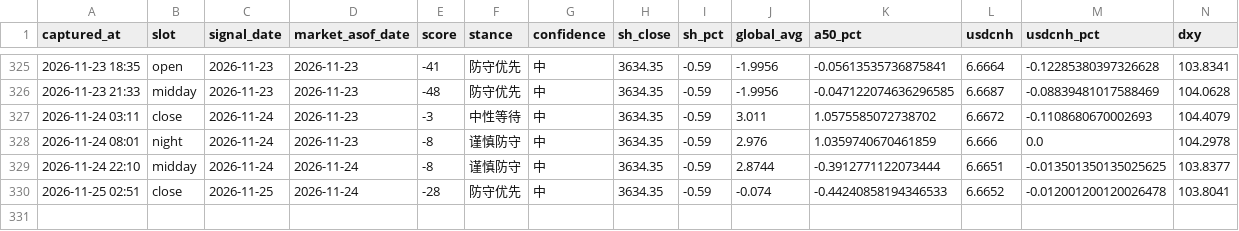
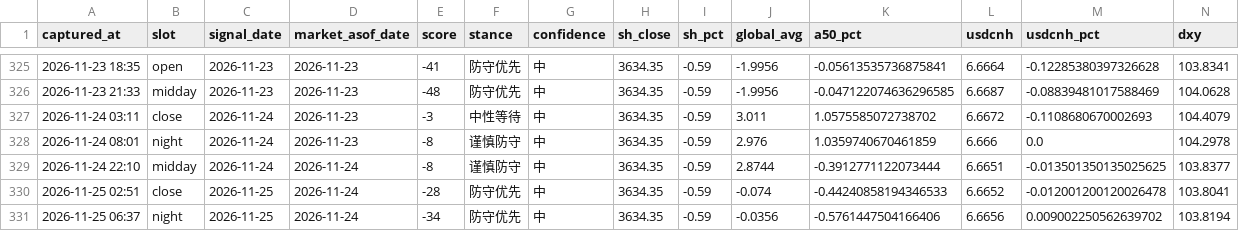
Before and after one commit to sakuyo1/Sakuyo11, a CSV file: data/signals/2026.csv, drawn as a sheet; only a part is shown, gaps mark what is left out; rows hold the shown columns only; the diff names each change by its address in the sheet, - before the commit and + after, or states it on an @@ line.

```diff
--- a/data/signals/2026.csv
+++ b/data/signals/2026.csv
+row 331: 2026-11-25 06:37 | night | 2026-11-25 | 2026-11-24 | -34 | 防守优先 | 中 | 3634.35 | -0.59 | -0.0356 | -0.5761447504166406 | 6.6656 | 0.009002250562639702 | 103.8194
```
Also changed, not shown: 10 other files.
